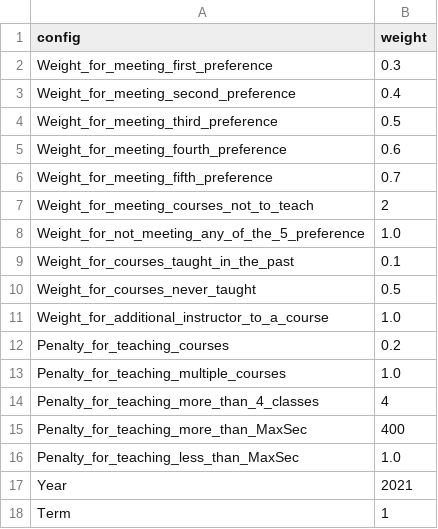
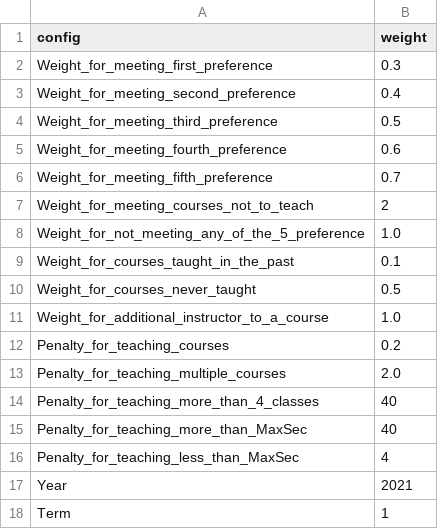
Before and after one commit to IanWE/CourseAllocation, a CSV file: app/static/uploads/sys_config.csv, drawn as a sheet.

```diff
--- a/app/static/uploads/sys_config.csv
+++ b/app/static/uploads/sys_config.csv
@@ -12,6 +12,6 @@ Weight_for_additional_instructor_to_a_course,1.0
 Penalty_for_teaching_courses,0.2
-Penalty_for_teaching_multiple_courses,1.0
-Penalty_for_teaching_more_than_4_classes,4
-Penalty_for_teaching_more_than_MaxSec,400
-Penalty_for_teaching_less_than_MaxSec,1.0
+Penalty_for_teaching_multiple_courses,2.0
+Penalty_for_teaching_more_than_4_classes,40
+Penalty_for_teaching_more_than_MaxSec,40
+Penalty_for_teaching_less_than_MaxSec,4
 Year,2021
```
Also changed, not shown: app/static/uploads/instructor.csv, 4 other files.
